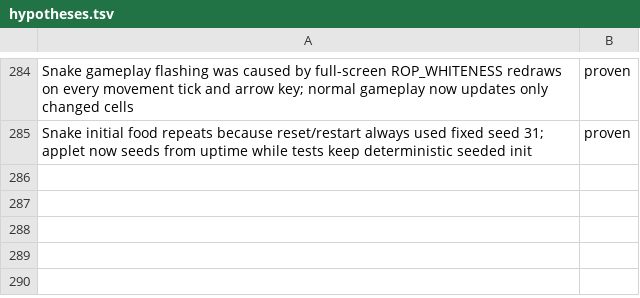
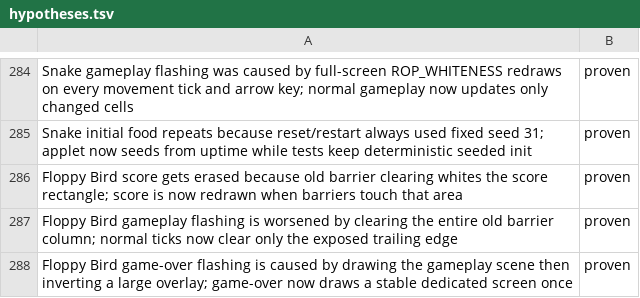
Before and after one commit to ioma8/neo-re, a TSV file: hypotheses.tsv, drawn as a sheet; only a part is shown, gaps mark what is left out; the diff names each change by its address in the sheet, - before the commit and + after, or states it on an @@ line.

Commit message:
Upgrade Floppy Bird pixel gameplay

```diff
--- a/hypotheses.tsv
+++ b/hypotheses.tsv
+row 286: Floppy Bird score gets erased because old barrier clearing whites the score rectangle; score is now redrawn when barriers touch that area | proven
+row 287: Floppy Bird gameplay flashing is worsened by clearing the entire old barrier column; normal ticks now clear only the exposed trailing edge | proven
+row 288: Floppy Bird game-over flashing is caused by drawing the gameplay scene then inverting a large overlay; game-over now draws a stable dedicated screen once | proven
```
Also changed, not shown: 8 other files.
